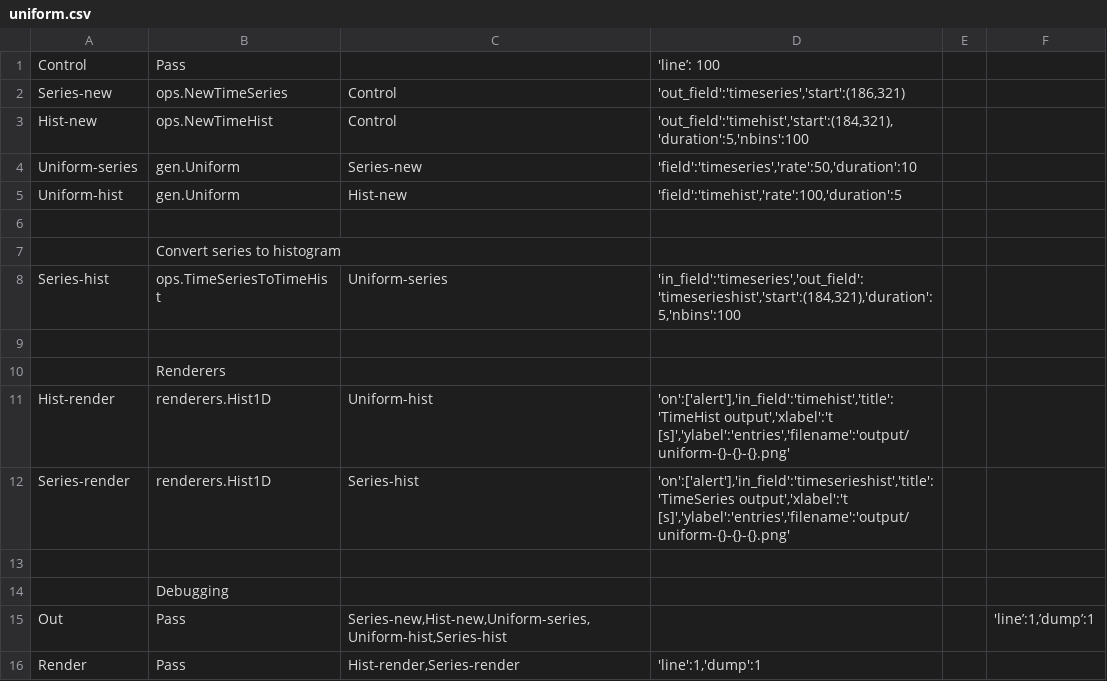
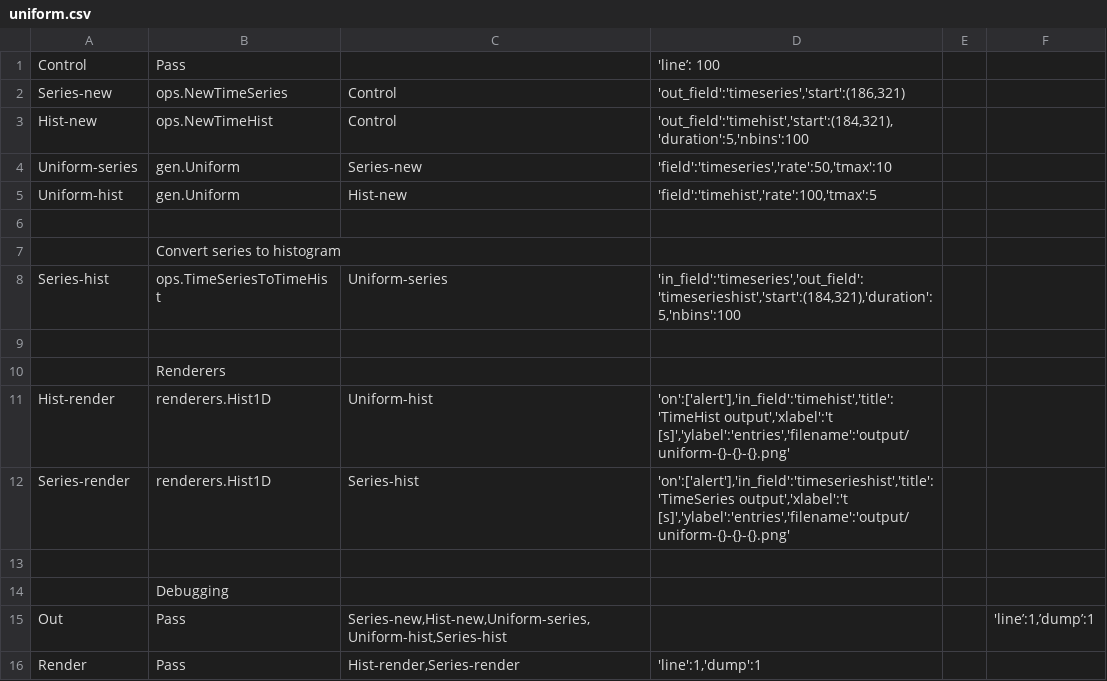
Before and after one commit to SNEWS2/snewpdag, a CSV file: snewpdag/data/uniform.csv, drawn as a sheet.

Commit message:
add error message for invalid input object; adapt arguments to new values

```diff
--- a/snewpdag/data/uniform.csv
+++ b/snewpdag/data/uniform.csv
@@ -3,4 +3,4 @@
 "Hist-new","ops.NewTimeHist","Control","'out_field':'timehist','start':(184,321),'duration':5,'nbins':100"
-"Uniform-series","gen.Uniform","Series-new","'field':'timeseries','rate':50,'duration':10"
-"Uniform-hist","gen.Uniform","Hist-new","'field':'timehist','rate':100,'duration':5"
+"Uniform-series","gen.Uniform","Series-new","'field':'timeseries','rate':50,'tmax':10"
+"Uniform-hist","gen.Uniform","Hist-new","'field':'timehist','rate':100,'tmax':5"
 
```
Also changed, not shown: 1 other file.
